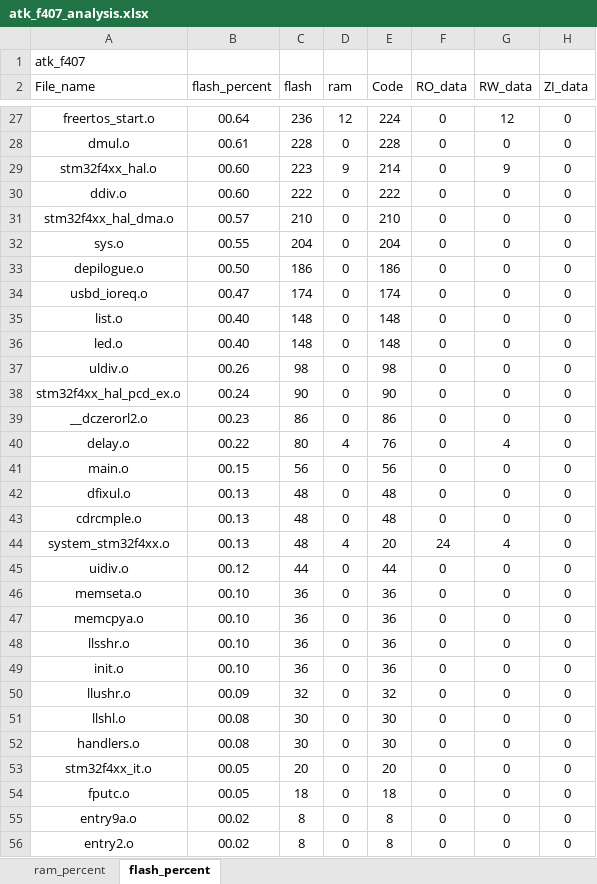
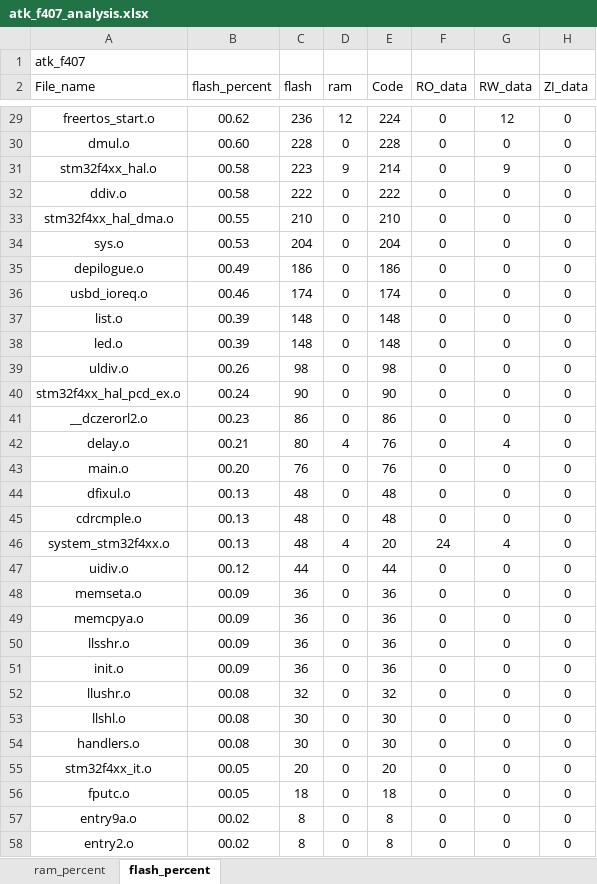
Before and after one commit to soda-code/STM32F407_Creat, an Excel workbook: LED/Projects/MDK-ARM/atk_f407_analysis.xlsx, sheet flash_percent, drawn as a sheet; only a part is shown, gaps mark what is left out; values as stored, in another font and other column widths than the file's, no borders; charts and pictures and table styles not drawn; addresses are those after the commit; the diff covers the shown part only; the diff names each change by its address in the sheet, - before the commit and + after, or states it on an @@ line.

```diff
--- a/LED/Projects/MDK-ARM/atk_f407_analysis.xlsx (sheet flash_percent)
+++ b/LED/Projects/MDK-ARM/atk_f407_analysis.xlsx (sheet flash_percent)
-B29 (flash_percent): 00.64
+B29 (flash_percent): 00.62
-B30 (flash_percent): 00.61
+B30 (flash_percent): 00.60
-B31:B32 (flash_percent): 00.60
+B31:B32 (flash_percent): 00.58
-B33 (flash_percent): 00.57
+B33 (flash_percent): 00.55
-B34 (flash_percent): 00.55
+B34 (flash_percent): 00.53
-B35 (flash_percent): 00.50
+B35 (flash_percent): 00.49
-B36 (flash_percent): 00.47
+B36 (flash_percent): 00.46
-B37:B38 (flash_percent): 00.40
+B37:B38 (flash_percent): 00.39
-B42 (flash_percent): 00.22
+B42 (flash_percent): 00.21
-B43 (flash_percent): 00.15
+B43 (flash_percent): 00.20
-C43 (flash): 56
+C43 (flash): 76
-E43 (Code): 56
+E43 (Code): 76
-B48:B51 (flash_percent): 00.10
+B48:B51 (flash_percent): 00.09
-B52 (flash_percent): 00.09
+B52 (flash_percent): 00.08
```
Also changed, not shown: 2 added rows and 26 edited cells elsewhere in this sheet, sheet ram_percent, charts or pictures, 17 other files.
